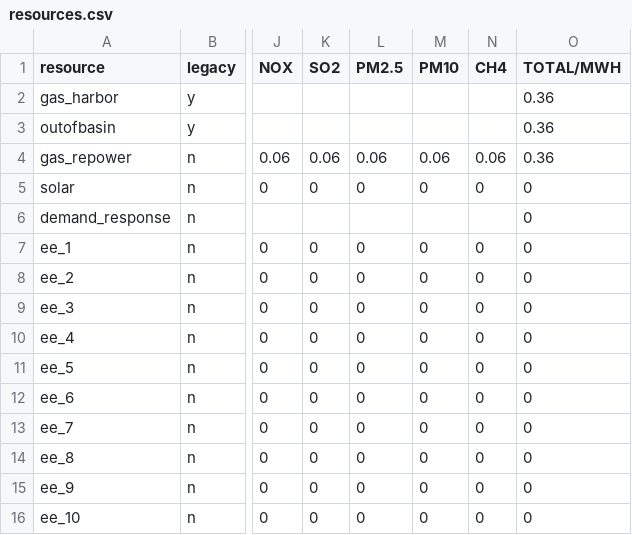
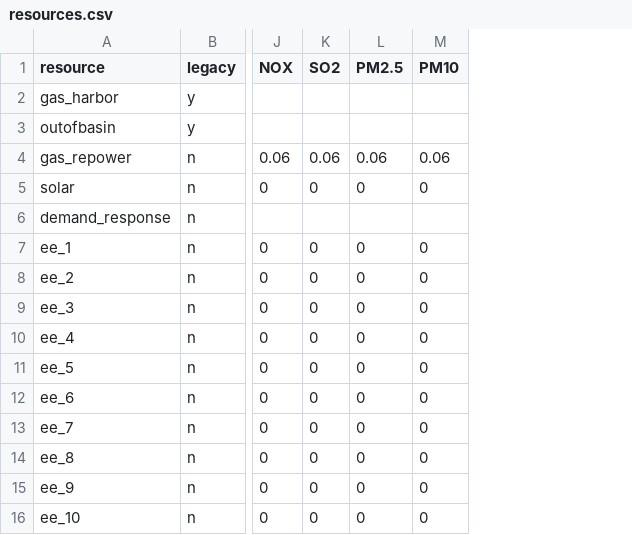
Before and after one commit to PSEHE/harboropt, a CSV file: data/resources.csv, drawn as a sheet; only a part is shown, gaps mark what is left out; the diff names each change by its address in the sheet, - before the commit and + after, or states it on an @@ line.

```diff
--- a/data/resources.csv
+++ b/data/resources.csv
-column N (CH4), rows 4-16: 0.06 | 0 |  | 0 | 0 | 0 | 0 | 0 | 0 | 0 | 0 | 0 | 0
-column O (TOTAL/MWH), rows 2-16: 0.36 | 0.36 | 0.36 | 0 | 0 | 0 | 0 | 0 | 0 | 0 | 0 | 0 | 0 | 0 | 0
```
Also changed, not shown: data/doscoe_resources.csv, data/storage.csv, 5 other files.
